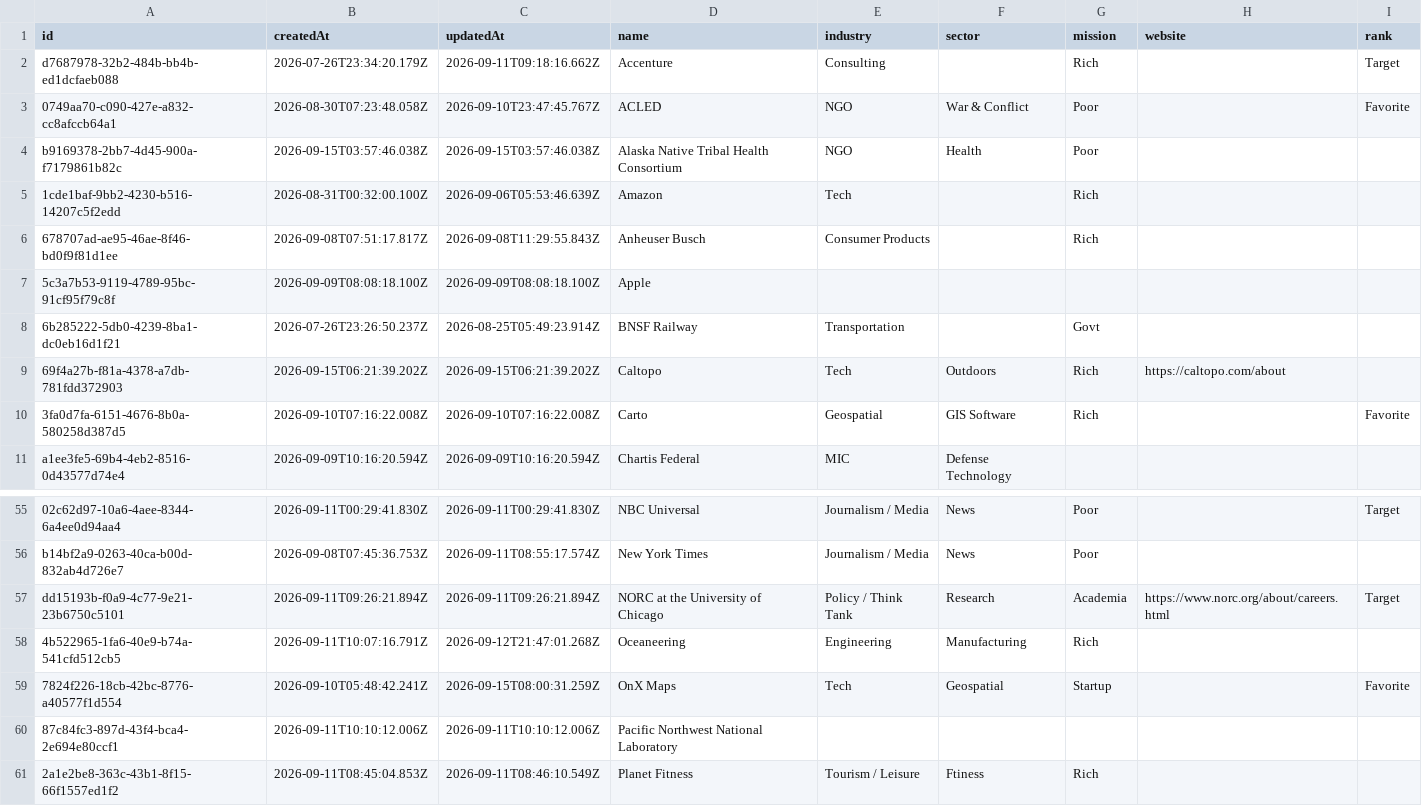
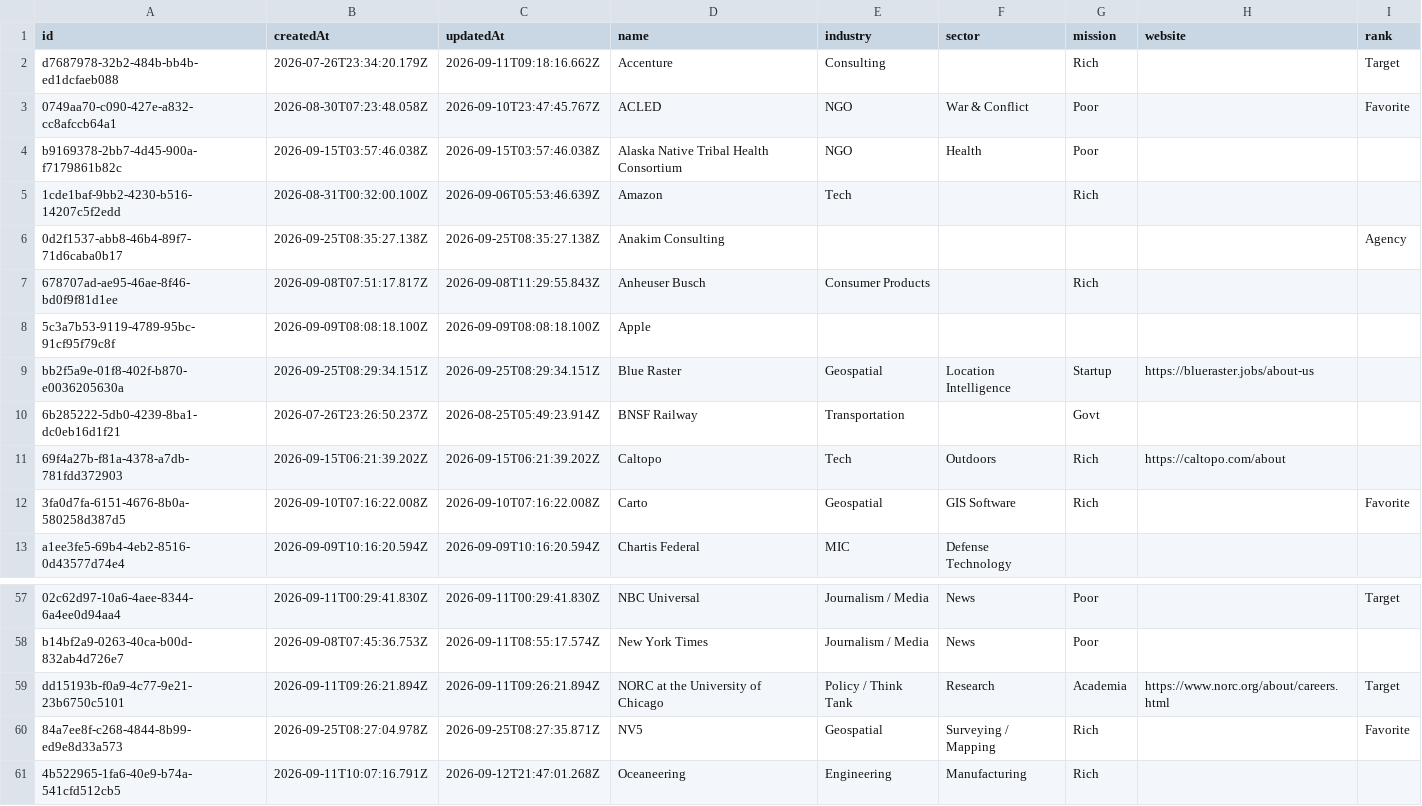
Before and after one commit to geo-theo/job-application-tracker, a CSV file: db/companies.csv, drawn as a sheet; only a part is shown, gaps mark what is left out; the shorter side is filled out with more unchanged rows.

```diff
--- a/db/companies.csv
+++ b/db/companies.csv
@@ -5,4 +5,6 @@ b9169378-2bb7-4d45-900a-f7179861b82c,2026-09-15T03:57:46.038Z,2026-09-15T03:57:4
 1cde1baf-9bb2-4230-b516-14207c5f2edd,2026-08-31T00:32:00.100Z,2026-09-06T05:53:46.639Z,Amazon,Tech,,Rich,,
+0d2f1537-abb8-46b4-89f7-71d6caba0b17,2026-09-25T08:35:27.138Z,2026-09-25T08:35:27.138Z,Anakim Consulting,,,,,Agency
 678707ad-ae95-46ae-8f46-bd0f9f81d1ee,2026-09-08T07:51:17.817Z,2026-09-08T11:29:55.843Z,Anheuser Busch,Consumer Products,,Rich,,
 5c3a7b53-9119-4789-95bc-91cf95f79c8f,2026-09-09T08:08:18.100Z,2026-09-09T08:08:18.100Z,Apple,,,,,
+bb2f5a9e-01f8-402f-b870-e0036205630a,2026-09-25T08:29:34.151Z,2026-09-25T08:29:34.151Z,Blue Raster,Geospatial,Location Intelligence,Startup,https://blueraster.jobs/about-us,
 6b285222-5db0-4239-8ba1-dc0eb16d1f21,2026-07-26T23:26:50.237Z,2026-08-25T05:49:23.914Z,BNSF Railway,Transportation,,Govt,,
@@ -57,2 +59,3 @@ b14bf2a9-0263-40ca-b00d-832ab4d726e7,2026-09-08T07:45:36.753Z,2026-09-11T08:55:1
 dd15193b-f0a9-4c77-9e21-23b6750c5101,2026-09-11T09:26:21.894Z,2026-09-11T09:26:21.894Z,NORC at the University of Chicago,Policy / Think Tank,Research,Academia,https://www.norc.org/about/careers.html,Target
+84a7ee8f-c268-4844-8b99-ed9e8d33a573,2026-09-25T08:27:04.978Z,2026-09-25T08:27:35.871Z,NV5,Geospatial,Surveying / Mapping,Rich,,Favorite
 4b522965-1fa6-40e9-b74a-541cfd512cb5,2026-09-11T10:07:16.791Z,2026-09-12T21:47:01.268Z,Oceaneering,Engineering,Manufacturing,Rich,,
```
Also changed, not shown: db/jobs.csv, 7 other files.
